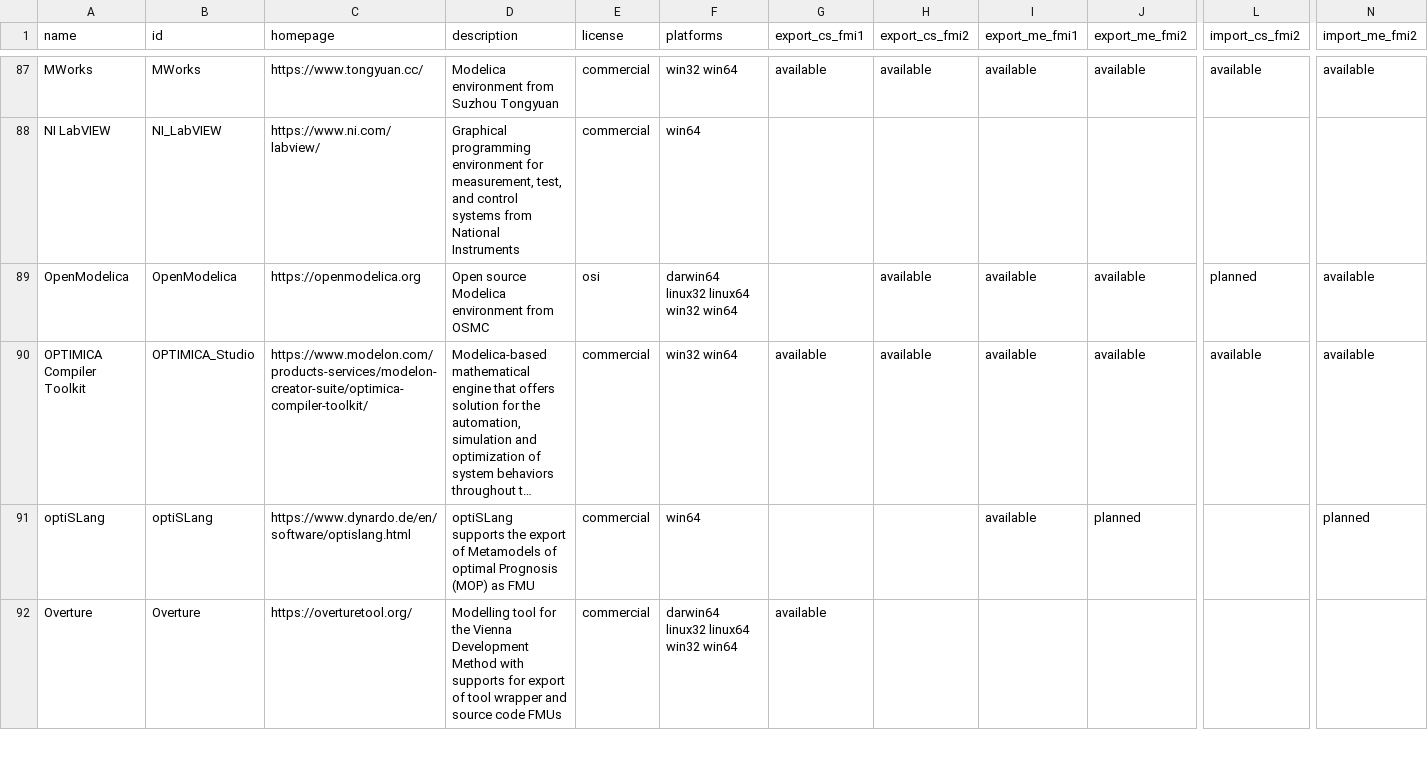
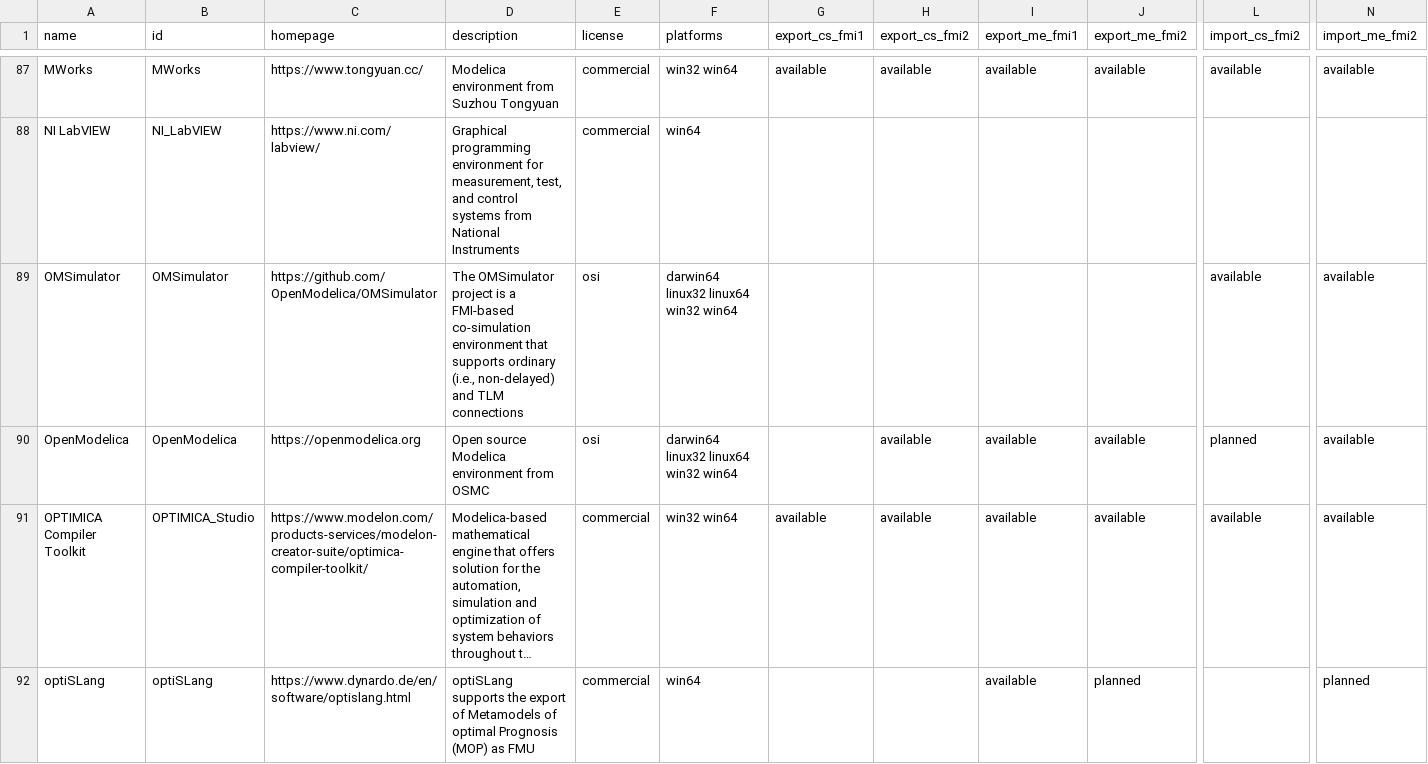
Before and after one commit to modelica/fmi-standard.org, a CSV file: _data/tools.csv, drawn as a sheet; only a part is shown, gaps mark what is left out; the shorter side is filled out with more unchanged rows; long unchanged cells end in …; rows hold the shown columns only; the diff names each change by its address in the sheet, - before the commit and + after, or states it on an @@ line.

Commit message:
Add OMSimulator to tools.csv (#95)

```diff
--- a/_data/tools.csv
+++ b/_data/tools.csv
+row 89: OMSimulator | OMSimulator | https://github.com/OpenModelica/OMSimulator | The OMSimulator project is a FMI-based co-simulation environment that supports ordinary (i.e., non-delayed) and TLM connections | osi | darwin64 linux32 linux64 win32 win64 |  |  |  |  | available | available
```
